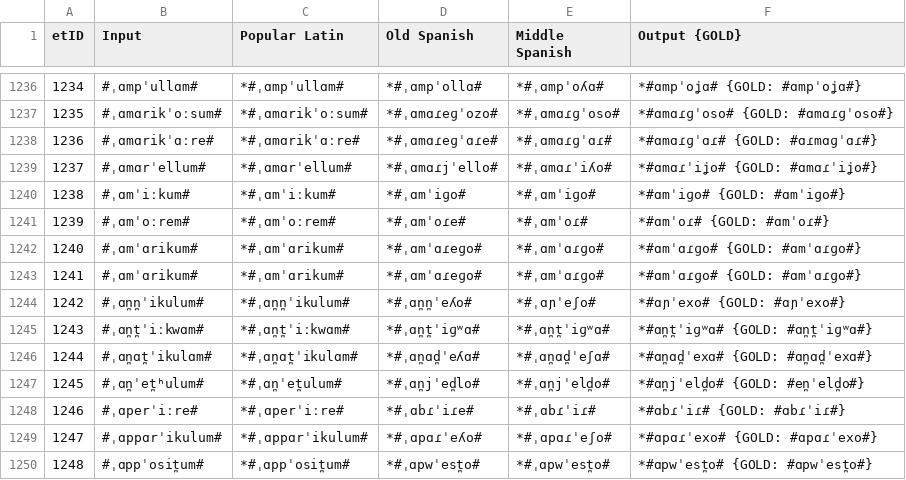
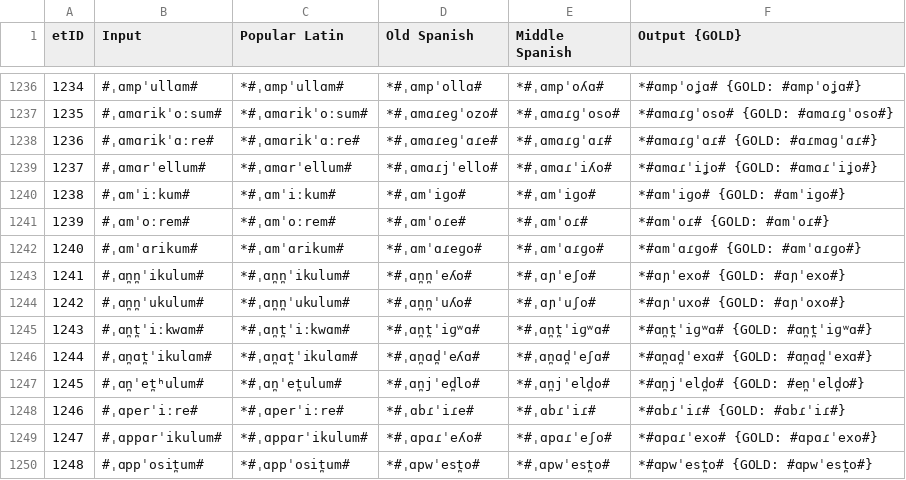
Before and after one commit to lfetting1/SpanishCFR, a CSV file: SpanishRunClayton/SpanishRunClayton_stagewise_output_graph.csv, drawn as a sheet; only a part is shown, gaps mark what is left out.

```diff
--- a/SpanishRunClayton/SpanishRunClayton_stagewise_output_graph.csv
+++ b/SpanishRunClayton/SpanishRunClayton_stagewise_output_graph.csv
@@ -1242,4 +1242,4 @@ etID  | Input | Popular Latin | Old Spanish | Middle Spanish | Output {GOLD}
 1240   | #ˌɑmˈɑrikum# | *#ˌɑmˈɑrikum# | *#ˌɑmˈɑɾeɡo# | *#ˌɑmˈɑɾɡo# | *#ɑmˈɑɾɡo# {GOLD: #ɑmˈɑɾɡo#}
-1241   | #ˌɑmˈɑrikum# | *#ˌɑmˈɑrikum# | *#ˌɑmˈɑɾeɡo# | *#ˌɑmˈɑɾɡo# | *#ɑmˈɑɾɡo# {GOLD: #ɑmˈɑɾɡo#}
-1242   | #ˌɑn̪n̪ˈikulum# | *#ˌɑn̪n̪ˈikulum# | *#ˌɑn̪n̪ˈeʎo# | *#ˌɑɲˈeʃo# | *#ɑɲˈexo# {GOLD: #ɑɲˈexo#}
+1241   | #ˌɑn̪n̪ˈikulum# | *#ˌɑn̪n̪ˈikulum# | *#ˌɑn̪n̪ˈeʎo# | *#ˌɑɲˈeʃo# | *#ɑɲˈexo# {GOLD: #ɑɲˈexo#}
+1242   | #ˌɑn̪n̪ˈukulum# | *#ˌɑn̪n̪ˈukulum# | *#ˌɑn̪n̪ˈuʎo# | *#ˌɑɲˈuʃo# | *#ɑɲˈuxo# {GOLD: #ɑɲˈoxo#}
 1243   | #ˌɑn̪t̪ˈiːkwɑm# | *#ˌɑn̪t̪ˈiːkwɑm# | *#ˌɑn̪t̪ˈiɡʷɑ# | *#ˌɑn̪t̪ˈiɡʷɑ# | *#ɑn̪t̪ˈiɡʷɑ# {GOLD: #ɑn̪t̪ˈiɡʷɑ#}
```
Also changed, not shown: SpanishRunClayton/SpanishRunClayton_rulewise_output_graph.csv, SpanishRunClayton/resultEditDistances.csv, 6 other files.
